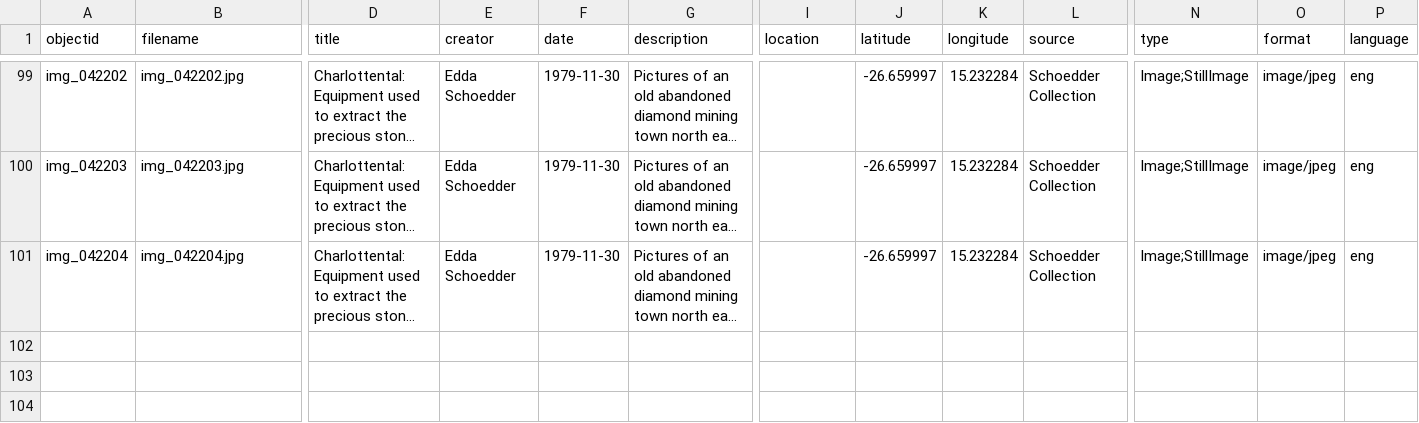
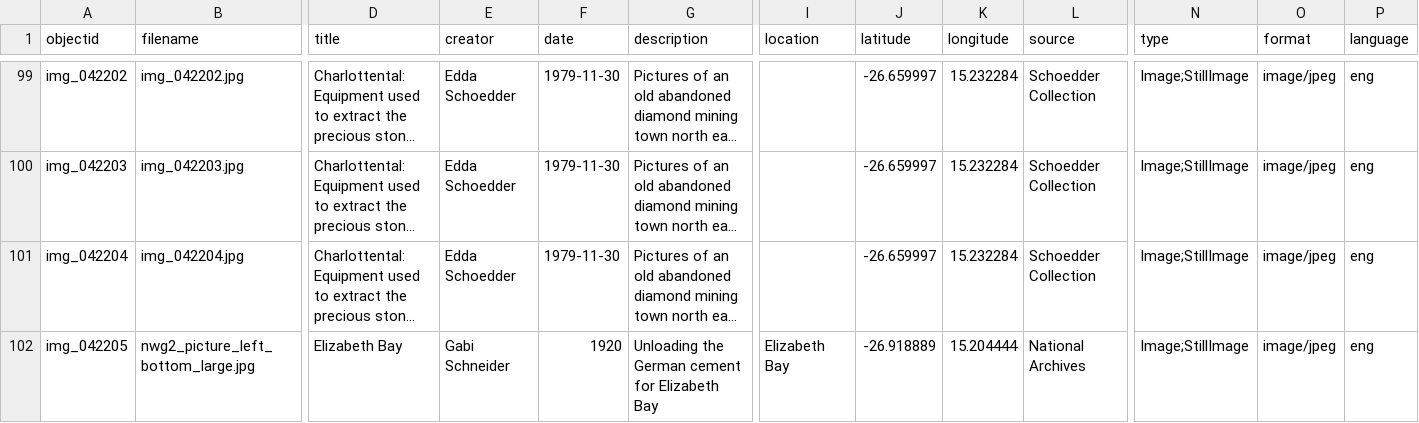
Before and after one commit to etanus11/diamonds, a CSV file: _data/diamonds.csv, drawn as a sheet; only a part is shown, gaps mark what is left out; long unchanged cells end in …; rows hold the shown columns only; the diff names each change by its address in the sheet, - before the commit and + after, or states it on an @@ line.

Commit message:
Update diamonds.csv

```diff
--- a/_data/diamonds.csv
+++ b/_data/diamonds.csv
+row 102: img_042205 | nwg2_picture_left_bottom_large.jpg | Elizabeth Bay | Gabi Schneider | 1920 | Unloading the German cement for Elizabeth Bay | Elizabeth Bay | -26.918889 | 15.204444 | National Archives | Image;StillImage | image/jpeg | eng
```
